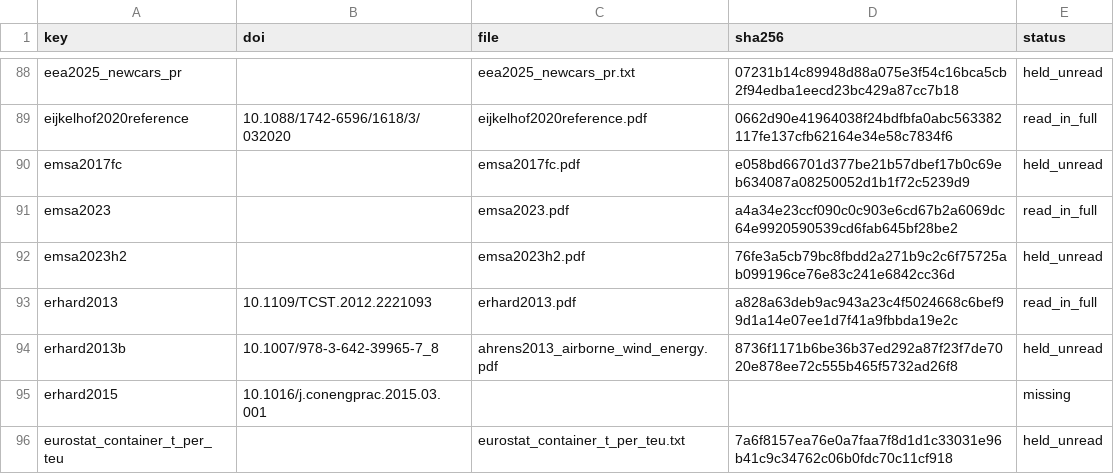
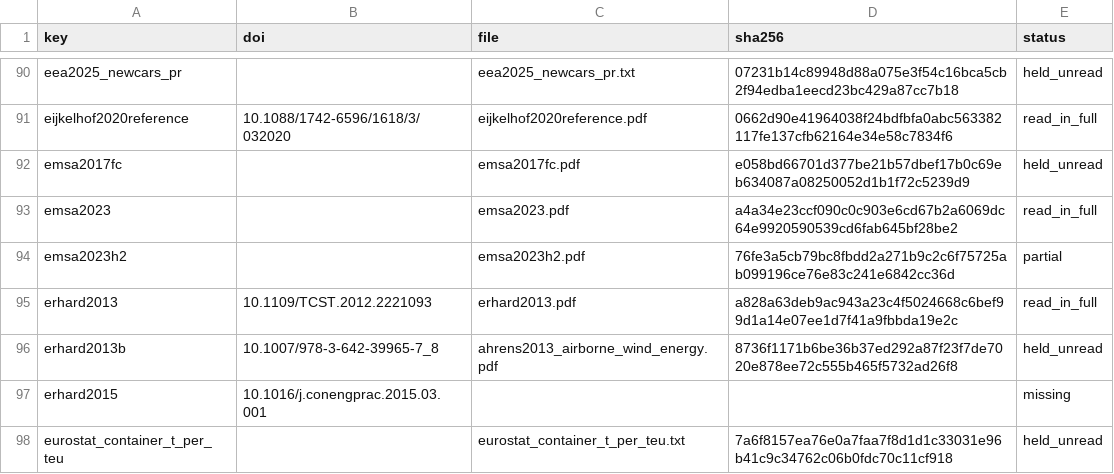
Before and after one commit to 1-Bart-1/WindShipOpt.jl, a CSV file: paper/sources.csv, drawn as a sheet; only a part is shown, gaps mark what is left out; the diff covers the shown part only.

```diff
--- a/paper/sources.csv
+++ b/paper/sources.csv
@@ -91,3 +93,3 @@ emsa2017fc,,emsa2017fc.pdf,e058bd66701d377be21b57dbef17b0c69eb634087a08250052d1b
 emsa2023,,emsa2023.pdf,a4a34e23ccf090c0c903e6cd67b2a6069dc64e9920590539cd6fab645bf28be2,read_in_full
-emsa2023h2,,emsa2023h2.pdf,76fe3a5cb79bc8fbdd2a271b9c2c6f75725ab099196ce76e83c241e6842cc36d,held_unread
+emsa2023h2,,emsa2023h2.pdf,76fe3a5cb79bc8fbdd2a271b9c2c6f75725ab099196ce76e83c241e6842cc36d,partial
 erhard2013,10.1109/TCST.2012.2221093,erhard2013.pdf,a828a63deb9ac943a23c4f5024668c6bef99d1a14e07ee1d7f41a9fbbda19e2c,read_in_full
```
Also changed, not shown: 9 added rows, 1 removed row and 27 edited cells elsewhere in this file, 15 other files.
